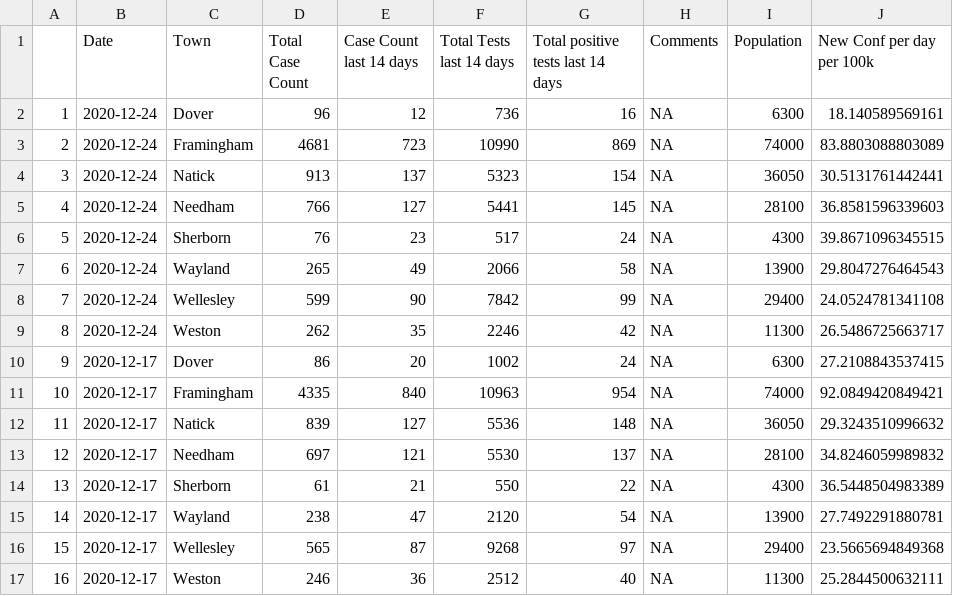
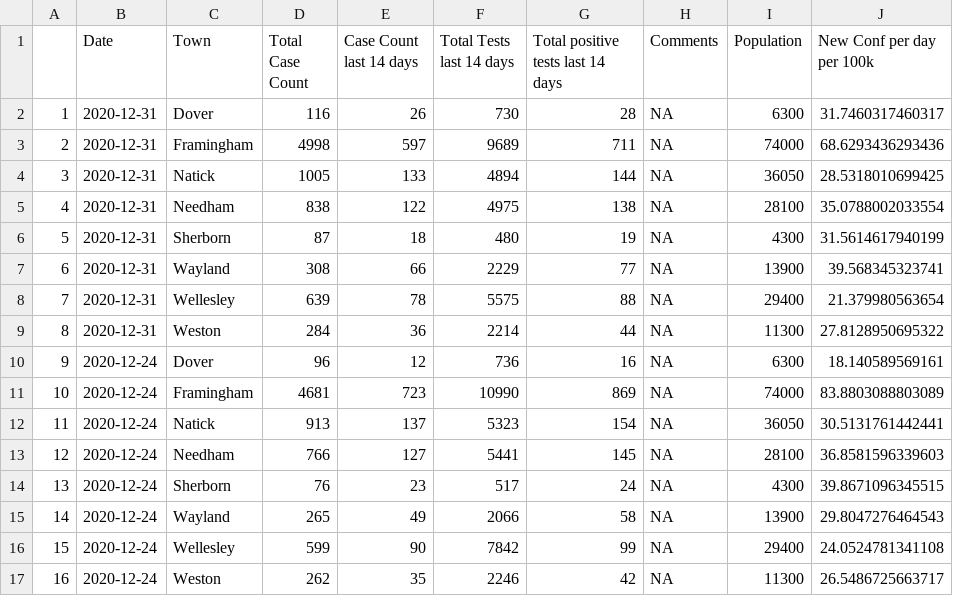
Before and after one commit to jimaraujo/NatickAreaCovid, a CSV file: Data/NatickArea14dayData.csv, drawn as a sheet; only a part is shown; the shorter side is filled out with more unchanged rows; addresses are those after the commit; the diff names each change by its address in the sheet, - before the commit and + after, or states it on an @@ line.

Commit message:
Add files via upload

```diff
--- a/Data/NatickArea14dayData.csv
+++ b/Data/NatickArea14dayData.csv
+row 2: 1 | 2020-12-31 | Dover | 116 | 26 | 730 | 28 | NA | 6300 | 31.7460317460317
+row 3: 2 | 2020-12-31 | Framingham | 4998 | 597 | 9689 | 711 | NA | 74000 | 68.6293436293436
+row 4: 3 | 2020-12-31 | Natick | 1005 | 133 | 4894 | 144 | NA | 36050 | 28.5318010699425
+row 5: 4 | 2020-12-31 | Needham | 838 | 122 | 4975 | 138 | NA | 28100 | 35.0788002033554
+row 6: 5 | 2020-12-31 | Sherborn | 87 | 18 | 480 | 19 | NA | 4300 | 31.5614617940199
+row 7: 6 | 2020-12-31 | Wayland | 308 | 66 | 2229 | 77 | NA | 13900 | 39.568345323741
+row 8: 7 | 2020-12-31 | Wellesley | 639 | 78 | 5575 | 88 | NA | 29400 | 21.379980563654
+row 9: 8 | 2020-12-31 | Weston | 284 | 36 | 2214 | 44 | NA | 11300 | 27.8128950695322
@@ column A renumbered from row 10 down @@
```
